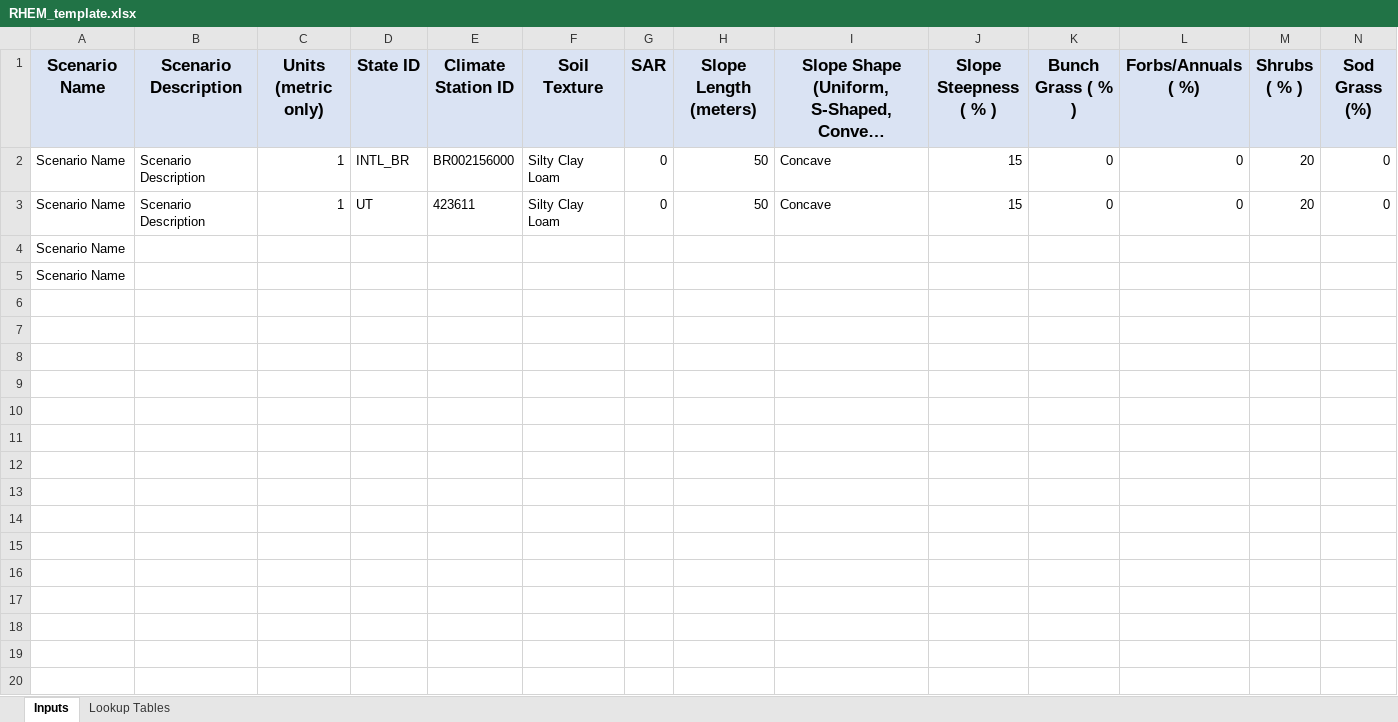
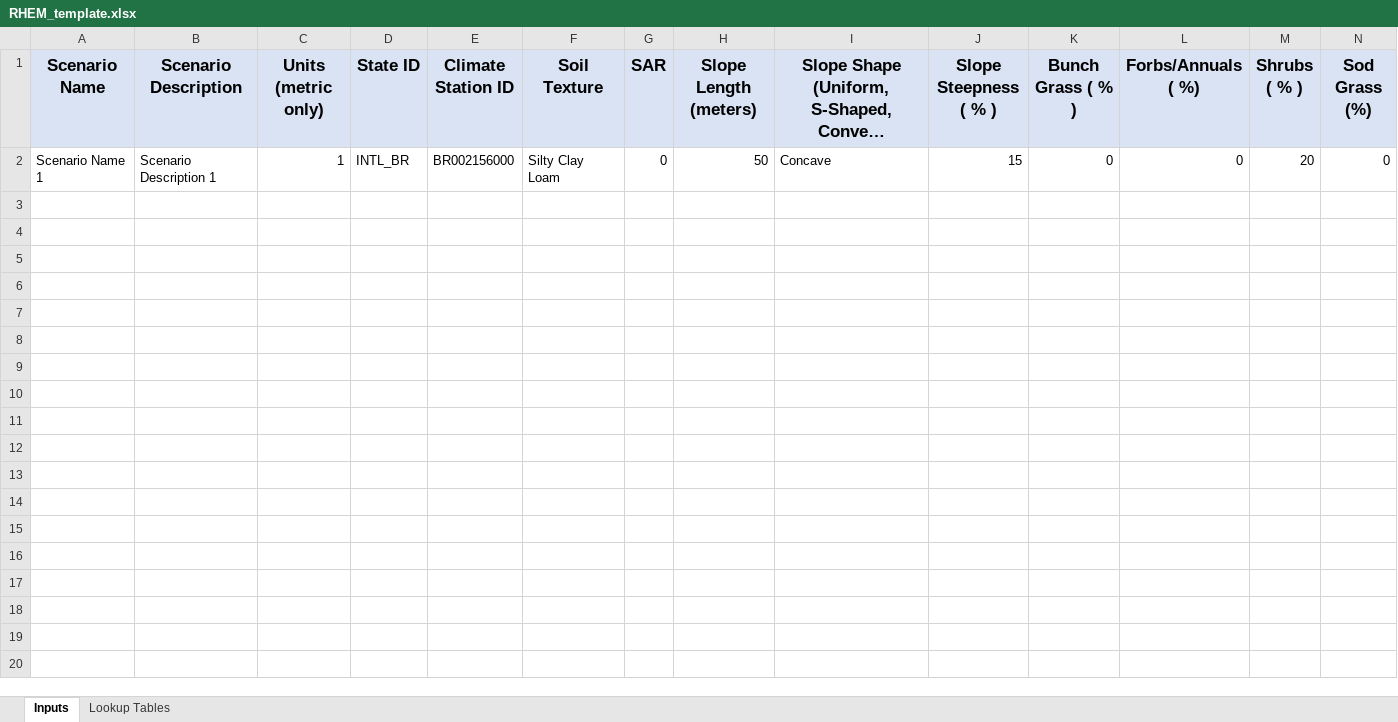
Before and after one commit to ARS-SWRC/rhem_batch_csip, an Excel workbook: RHEM_template.xlsx, sheet Inputs, drawn as a sheet; only a part is shown; long unchanged cells end in …; values as stored, in another font and other column widths than the file's, no borders; rows hold the shown columns only; the diff covers the shown part only; the diff names each change by its address in the sheet, - before the commit and + after, or states it on an @@ line.

Commit message:
Added async support to run scenarios in parallel

```diff
--- a/RHEM_template.xlsx (sheet Inputs)
+++ b/RHEM_template.xlsx (sheet Inputs)
-A2 (Scenario Name): Scenario Name
+A2 (Scenario Name): Scenario Name 1
-B2 (Scenario Description): Scenario Description
+B2 (Scenario Description): Scenario Description 1
-row 3: Scenario Name | Scenario Description | 1 | UT | 423611 | Silty Clay Loam | 0 | 50 | Concave | 15 | 0 | 0 | 20 | 0
-row 4: Scenario Name
-row 5: Scenario Name
-row 6: (empty)
-row 7: (empty)
-row 8: (empty)
-row 9: (empty)
-row 10: (empty)
-row 11: (empty)
-row 12: (empty)
-row 13: (empty)
-row 14: (empty)
-row 15: (empty)
-row 16: (empty)
-row 17: (empty)
-row 18: (empty)
-row 19: (empty)
-row 20: (empty)
```
Also changed, not shown: 17 removed rows elsewhere in this sheet, 2 other files.
